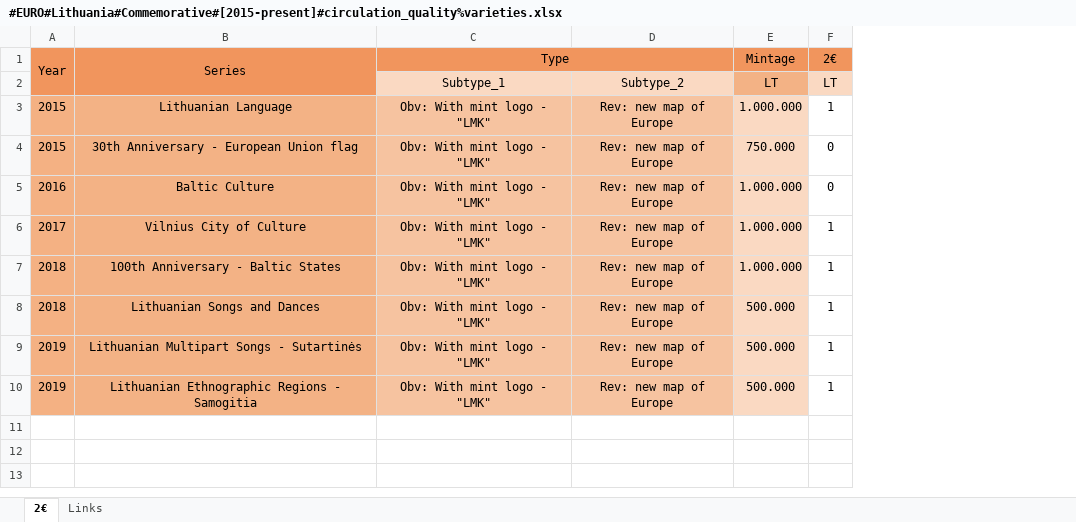
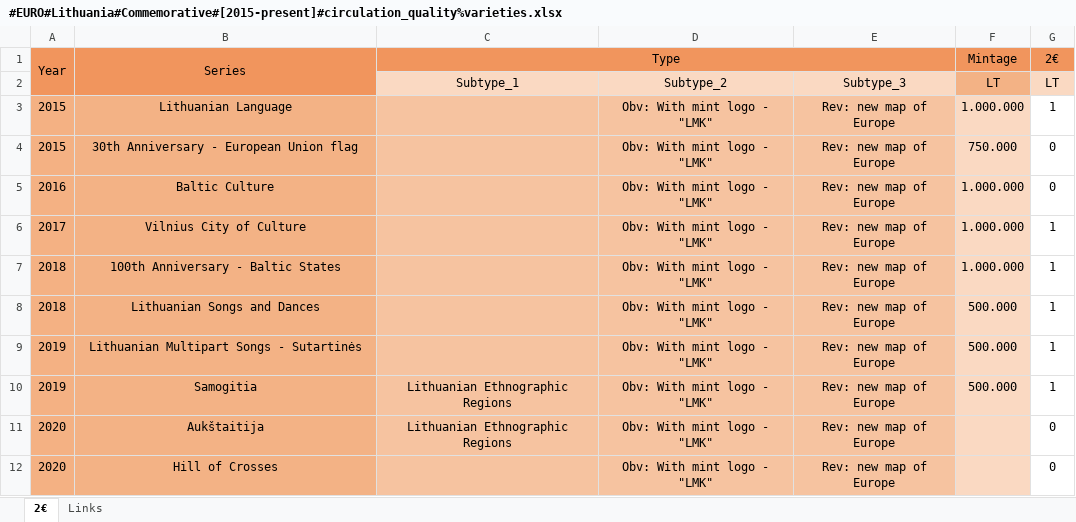
Before and after one commit to DartAlexator/CoinCollection, an Excel workbook: Collections/EURO/Lithuania/#EURO#Lithuania#Commemorative#[2015-present]#circulation_quality%varieties.xlsx, sheet 2€, drawn as a sheet; values as stored, in another font and other column widths than the file's, no borders; conditional formats not drawn; removed rows and columns are numbered as before the commit, all else as after; the diff names each change by its address in the sheet, - before the commit and + after, or states it on an @@ line.

```diff
--- a/Collections/EURO/Lithuania/#EURO#Lithuania#Commemorative#[2015-present]#circulation_quality%varieties.xlsx (sheet 2€)
+++ b/Collections/EURO/Lithuania/#EURO#Lithuania#Commemorative#[2015-present]#circulation_quality%varieties.xlsx (sheet 2€)
+column C, rows 1-10: Type | Subtype_1 |  |  |  |  |  |  |  | Lithuanian Ethnographic Regions
-D1: Type
+D1: (empty)
-C1:D1 merged
-D2: Subtype_1
+D2: Subtype_2
-E2: Subtype_2
+E2: Subtype_3
-B10: Lithuanian Ethnographic Regions - Samogitia
+B10: Samogitia
+row 11: 2020 | Aukštaitija | Lithuanian Ethnographic Regions | Obv: With mint logo - "LMK" | Rev: new map of Europe |  | 0
+row 12: 2020 | Hill of Crosses |  | Obv: With mint logo - "LMK" | Rev: new map of Europe |  | 0
```
Also changed, not shown: Collections/EURO/Estonia/#EURO#Estonia#Commemorative#[2012-present]#circulation_quality%varieties.xlsx, Collections/EURO/France/#EURO#France#Commemorative#[2007-present]#circulation_quality%varieties.xlsx, 13 other files.
